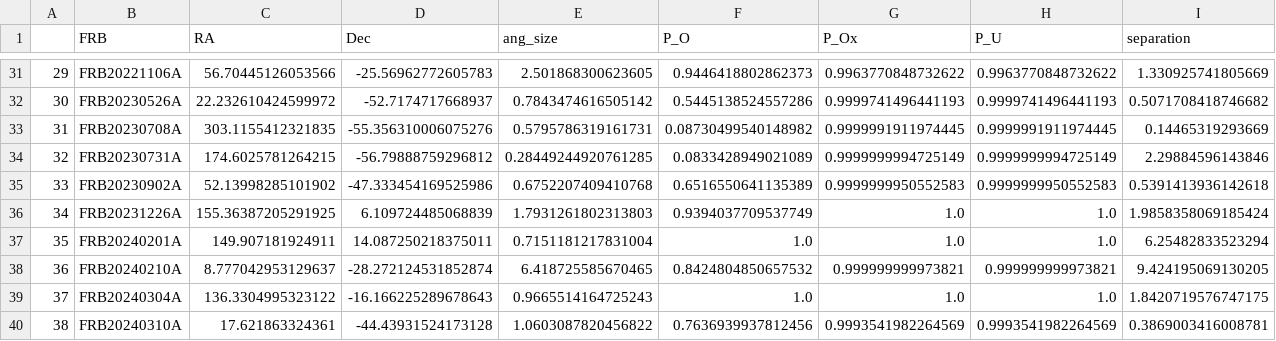
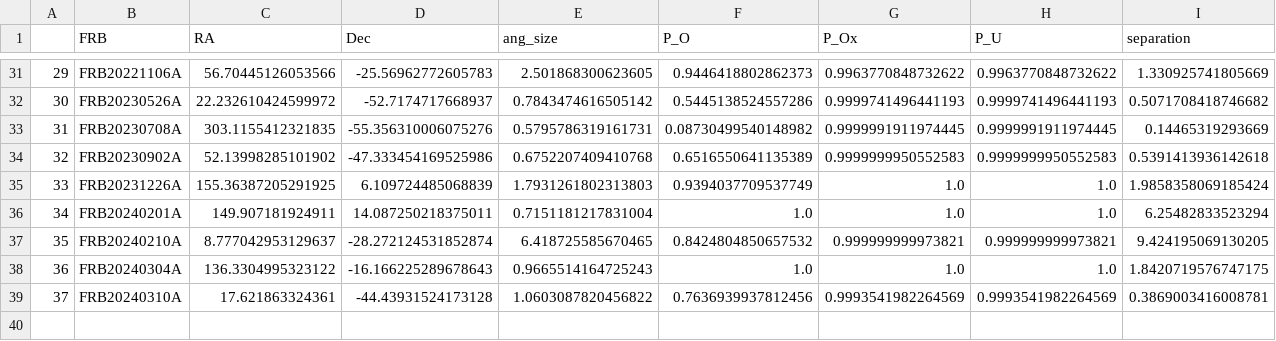
Before and after one commit to FRBs/FRB, a CSV file: frb/data/Galaxies/PATH/scale0.5.csv, drawn as a sheet; only a part is shown, gaps mark what is left out; removed rows and columns are numbered as before the commit, all else as after; the diff names each change by its address in the sheet, - before the commit and + after, or states it on an @@ line.

```diff
--- a/frb/data/Galaxies/PATH/scale0.5.csv
+++ b/frb/data/Galaxies/PATH/scale0.5.csv
-row 34: 32 | FRB20230731A | 174.6025781264215 | -56.79888759296812 | 0.28449244920761285 | 0.0833428949021089 | 0.9999999994725149 | 0.9999999994725149 | 2.29884596143846
@@ column A renumbered from row 34 down @@
```
Also changed, not shown: frb/data/Galaxies/PATH/adopted.csv, 1 other file.
